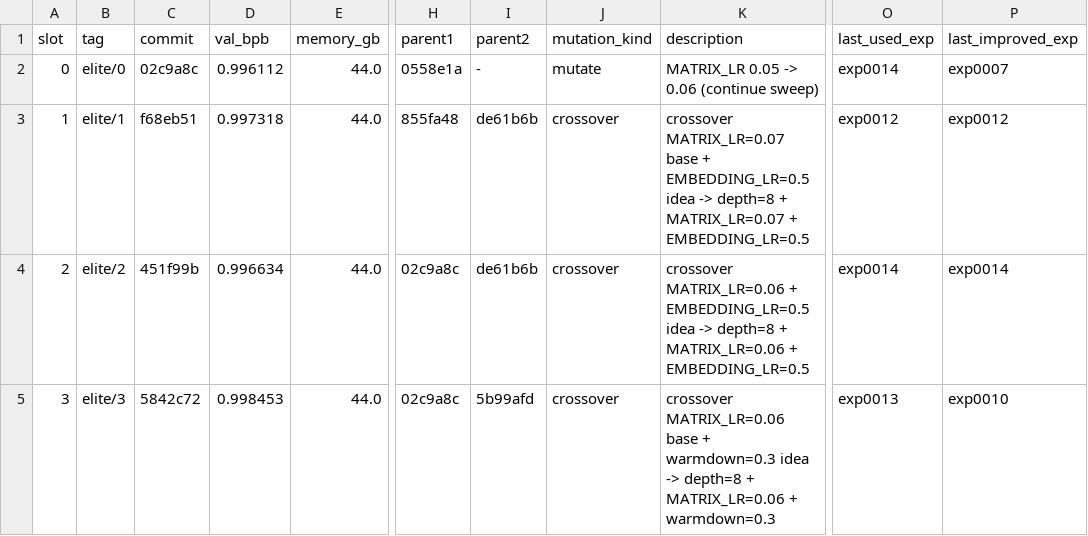
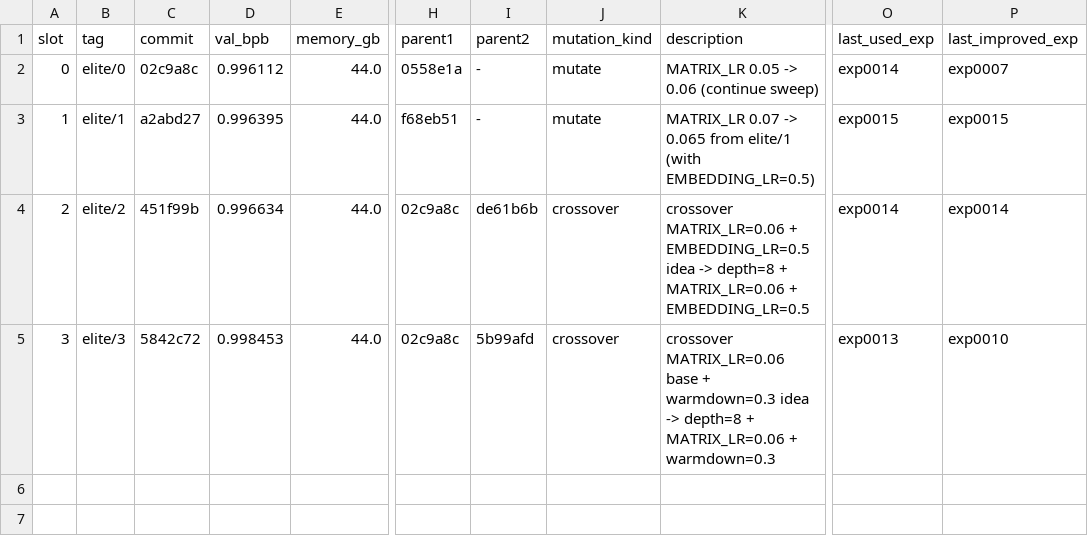
Before and after one commit to yidu0924/genetic-autoresearch, a TSV file: frontier.tsv, drawn as a sheet; only a part is shown, gaps mark what is left out; the diff names each change by its address in the sheet, - before the commit and + after, or states it on an @@ line.

```diff
--- a/frontier.tsv
+++ b/frontier.tsv
-C3 (commit): f68eb51
+C3 (commit): a2abd27
-D3 (val_bpb): 0.997318
+D3 (val_bpb): 0.996395
-H3 (parent1): 855fa48
+H3 (parent1): f68eb51
-I3 (parent2): de61b6b
+I3 (parent2): -
-J3 (mutation_kind): crossover
+J3 (mutation_kind): mutate
-K3 (description): crossover MATRIX_LR=0.07 base + EMBEDDING_LR=0.5 idea -> depth=8 + MATRIX_LR=0.07 + EMBEDDING_LR=0.5
+K3 (description): MATRIX_LR 0.07 -> 0.065 from elite/1 (with EMBEDDING_LR=0.5)
-O3 (last_used_exp): exp0012
+O3 (last_used_exp): exp0015
-P3 (last_improved_exp): exp0012
+P3 (last_improved_exp): exp0015
```
Also changed, not shown: controller_events.tsv, results.tsv, 4 other files.
